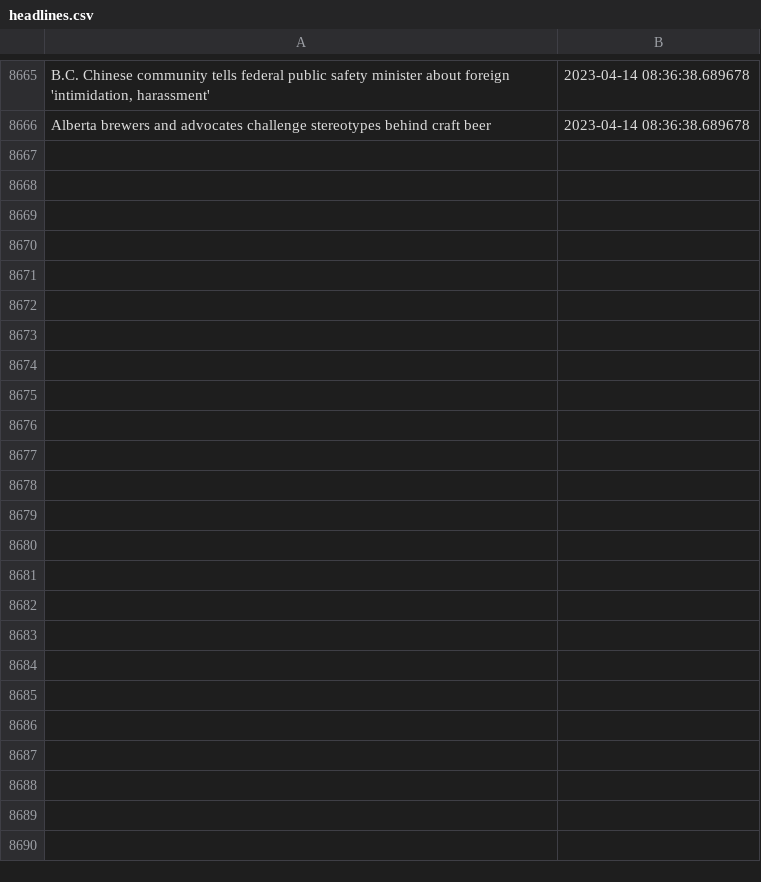
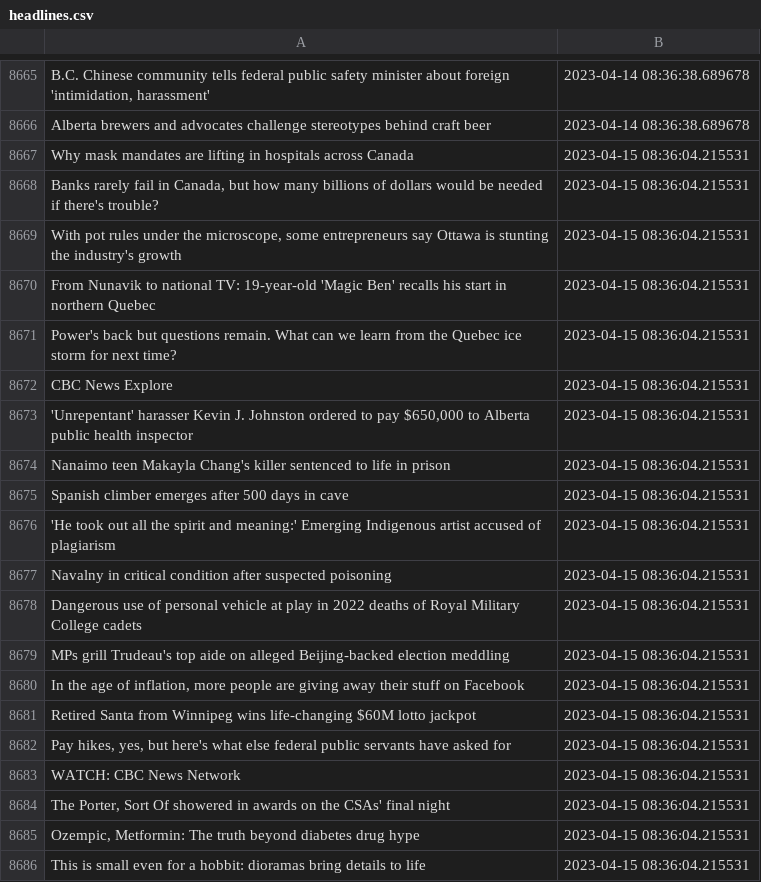
Before and after one commit to dexmcmillan/cbc-homepage-screenshots, a CSV file: data/headlines.csv, drawn as a sheet; only a part is shown, gaps mark what is left out; the diff covers the shown part only; the diff names each change by its address in the sheet, - before the commit and + after, or states it on an @@ line.

```diff
--- a/data/headlines.csv
+++ b/data/headlines.csv
+row 8667: Why mask mandates are lifting in hospitals across Canada | 2023-04-15 08:36:04.215531
+row 8668: Banks rarely fail in Canada, but how many billions of dollars would be needed if there's trouble? | 2023-04-15 08:36:04.215531
+row 8669: With pot rules under the microscope, some entrepreneurs say Ottawa is stunting the industry's growth | 2023-04-15 08:36:04.215531
+row 8670: From Nunavik to national TV: 19-year-old 'Magic Ben' recalls his start in northern Quebec | 2023-04-15 08:36:04.215531
+row 8671: Power's back but questions remain. What can we learn from the Quebec ice storm for next time? | 2023-04-15 08:36:04.215531
+row 8672: CBC News Explore | 2023-04-15 08:36:04.215531
+row 8673: 'Unrepentant' harasser Kevin J. Johnston ordered to pay $650,000 to Alberta public health inspector | 2023-04-15 08:36:04.215531
+row 8674: Nanaimo teen Makayla Chang's killer sentenced to life in prison | 2023-04-15 08:36:04.215531
+row 8675: Spanish climber emerges after 500 days in cave | 2023-04-15 08:36:04.215531
+row 8676: 'He took out all the spirit and meaning:' Emerging Indigenous artist accused of plagiarism | 2023-04-15 08:36:04.215531
+row 8677: Navalny in critical condition after suspected poisoning | 2023-04-15 08:36:04.215531
+row 8678: Dangerous use of personal vehicle at play in 2022 deaths of Royal Military College cadets | 2023-04-15 08:36:04.215531
+row 8679: MPs grill Trudeau's top aide on alleged Beijing-backed election meddling | 2023-04-15 08:36:04.215531
+row 8680: In the age of inflation, more people are giving away their stuff on Facebook | 2023-04-15 08:36:04.215531
+row 8681: Retired Santa from Winnipeg wins life-changing $60M lotto jackpot | 2023-04-15 08:36:04.215531
+row 8682: Pay hikes, yes, but here's what else federal public servants have asked for | 2023-04-15 08:36:04.215531
+row 8683: WATCH: CBC News Network | 2023-04-15 08:36:04.215531
+row 8684: The Porter, Sort Of showered in awards on the CSAs' final night | 2023-04-15 08:36:04.215531
+row 8685: Ozempic, Metformin: The truth beyond diabetes drug hype | 2023-04-15 08:36:04.215531
+row 8686: This is small even for a hobbit: dioramas bring details to life | 2023-04-15 08:36:04.215531
```
Also changed, not shown: 9 added rows elsewhere in this file.
